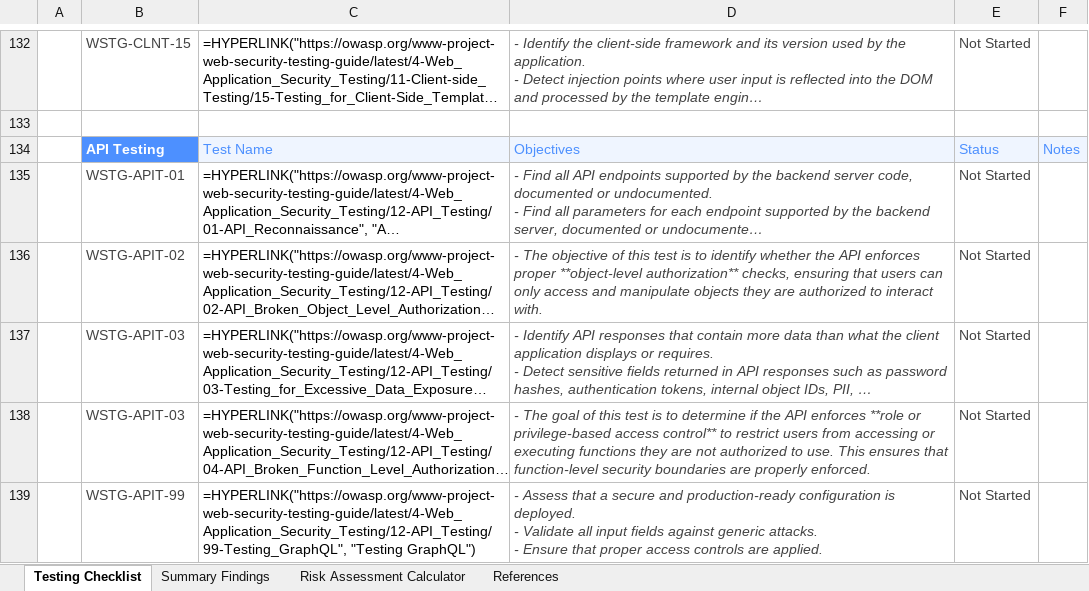
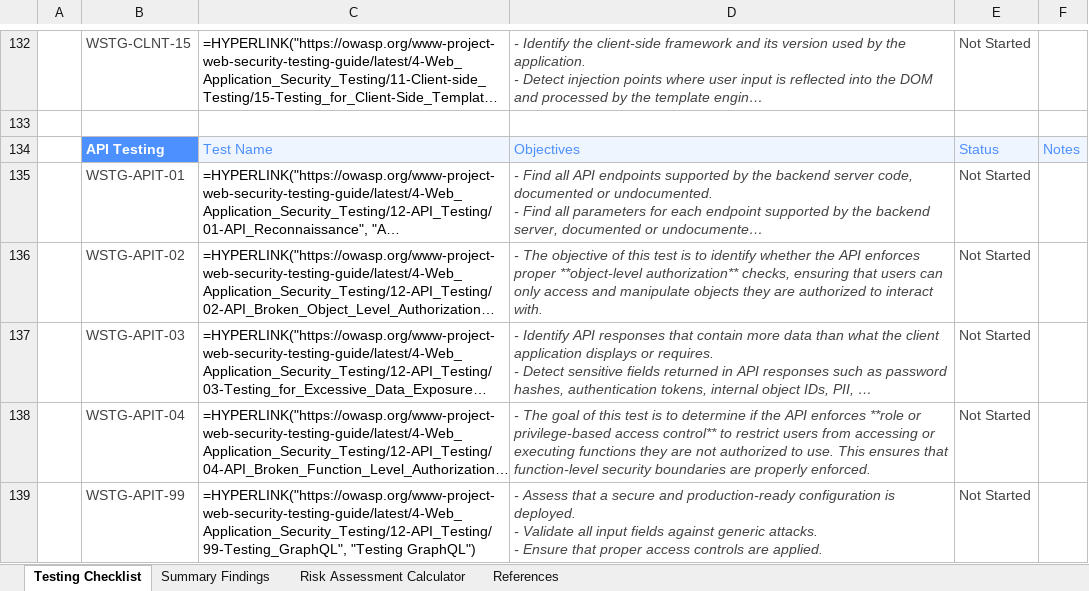
Before and after one commit to OWASP/wstg, an Excel workbook: checklists/checklist.xlsx, sheet Testing Checklist, drawn as a sheet; only a part is shown, gaps mark what is left out; long unchanged cells end in …; values as stored, in another font and other column widths than the file's, no borders; formulas without a stored value are shown as written; conditional formats not drawn; the diff names each change by its address in the sheet, - before the commit and + after, or states it on an @@ line.

Commit message:
Publish Latest checklists 2026-06-23 (#1432)
Updates based on OWASP/wstg@290c852

```diff
--- a/checklists/checklist.xlsx (sheet Testing Checklist)
+++ b/checklists/checklist.xlsx (sheet Testing Checklist)
-B138: WSTG-APIT-03
+B138: WSTG-APIT-04
```
Also changed, not shown: 2 other files.
